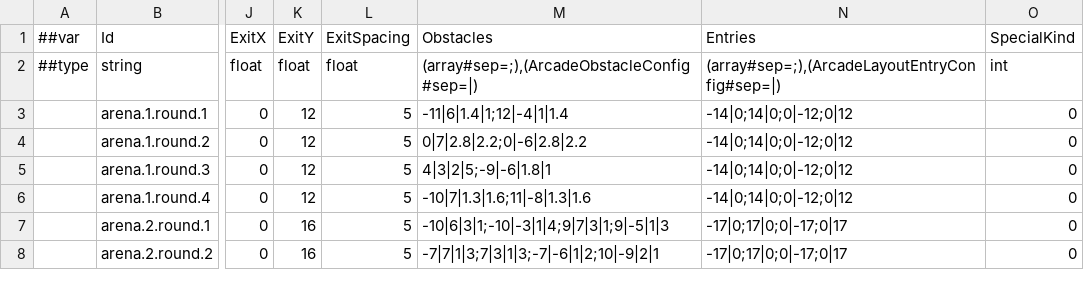
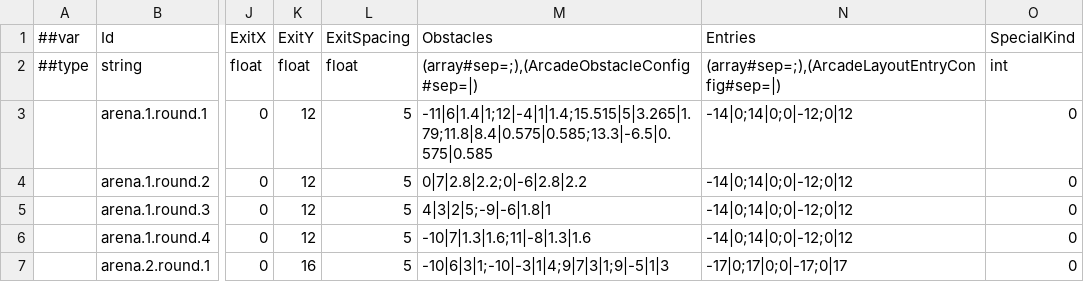
Before and after one commit to godspacecc/FirepowerLoop, a CSV file: Config/DataCsv/arcade_round_layout.csv, drawn as a sheet; only a part is shown, gaps mark what is left out; the shorter side is filled out with more unchanged rows; the diff names each change by its address in the sheet, - before the commit and + after, or states it on an @@ line.

```diff
--- a/Config/DataCsv/arcade_round_layout.csv
+++ b/Config/DataCsv/arcade_round_layout.csv
-M3 (Obstacles): -11|6|1.4|1;12|-4|1|1.4
+M3 (Obstacles): -11|6|1.4|1;12|-4|1|1.4;15.515|5|3.265|1.79;11.8|8.4|0.575|0.585;13.3|-6.5|0.575|0.585
```
Also changed, not shown: 16 other files.
